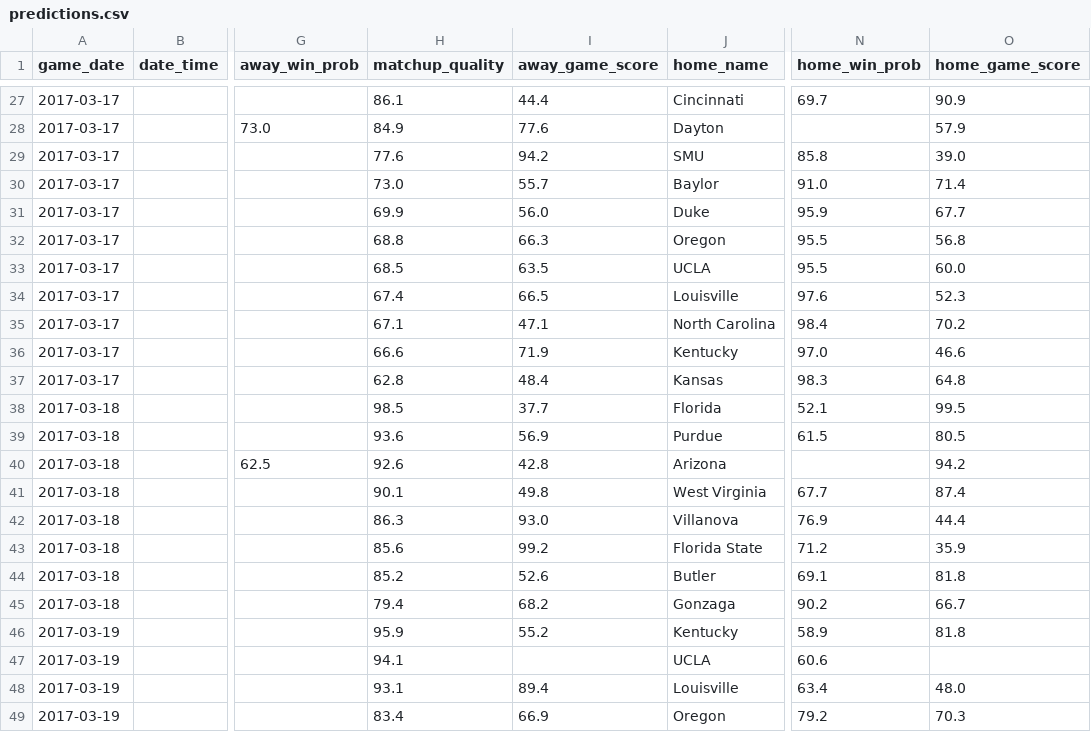
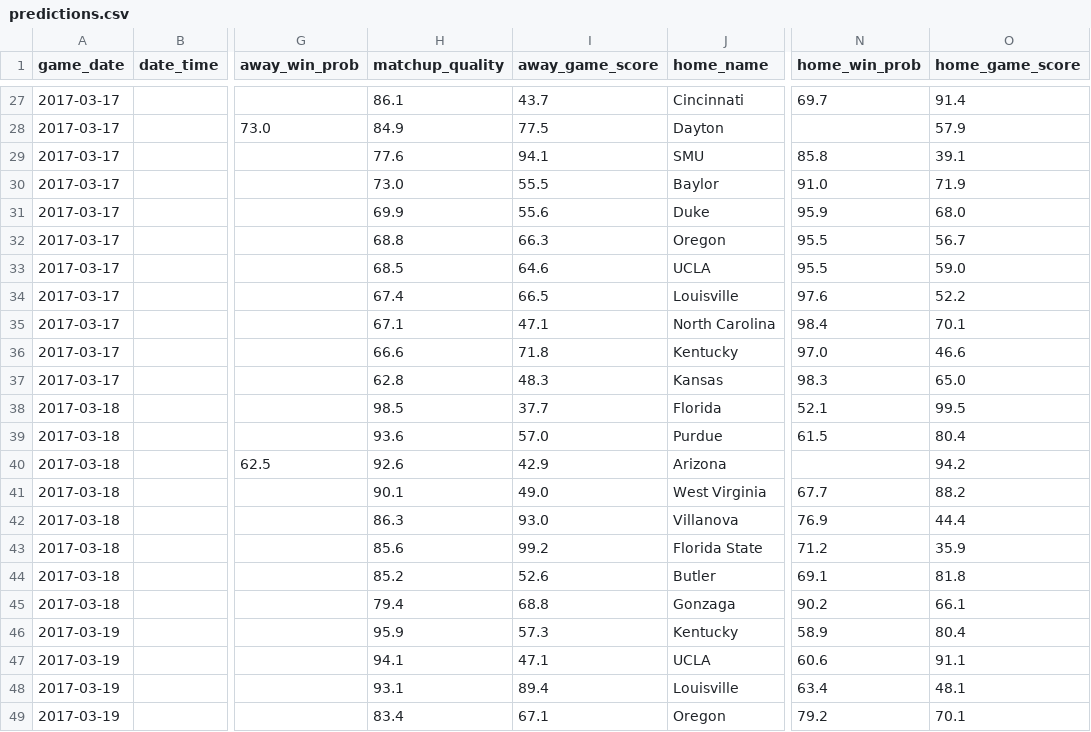
Before and after one commit to octonion/basketball-m, a CSV file: espn/csv/predictions.csv, drawn as a sheet; only a part is shown, gaps mark what is left out; the diff covers the shown part only; the diff names each change by its address in the sheet, - before the commit and + after, or states it on an @@ line.

```diff
--- a/espn/csv/predictions.csv
+++ b/espn/csv/predictions.csv
-I27 (away_game_score): 44.4
+I27 (away_game_score): 43.7
-O27 (home_game_score): 90.9
+O27 (home_game_score): 91.4
-I28 (away_game_score): 77.6
+I28 (away_game_score): 77.5
-I29 (away_game_score): 94.2
+I29 (away_game_score): 94.1
-O29 (home_game_score): 39.0
+O29 (home_game_score): 39.1
-I30 (away_game_score): 55.7
+I30 (away_game_score): 55.5
-O30 (home_game_score): 71.4
+O30 (home_game_score): 71.9
-I31 (away_game_score): 56.0
+I31 (away_game_score): 55.6
-O31 (home_game_score): 67.7
+O31 (home_game_score): 68.0
-O32 (home_game_score): 56.8
+O32 (home_game_score): 56.7
-I33 (away_game_score): 63.5
+I33 (away_game_score): 64.6
-O33 (home_game_score): 60.0
+O33 (home_game_score): 59.0
-O34 (home_game_score): 52.3
+O34 (home_game_score): 52.2
-O35 (home_game_score): 70.2
+O35 (home_game_score): 70.1
-I36 (away_game_score): 71.9
+I36 (away_game_score): 71.8
-I37 (away_game_score): 48.4
+I37 (away_game_score): 48.3
-O37 (home_game_score): 64.8
+O37 (home_game_score): 65.0
-I39 (away_game_score): 56.9
+I39 (away_game_score): 57.0
-O39 (home_game_score): 80.5
+O39 (home_game_score): 80.4
-I40 (away_game_score): 42.8
+I40 (away_game_score): 42.9
-I41 (away_game_score): 49.8
+I41 (away_game_score): 49.0
-O41 (home_game_score): 87.4
+O41 (home_game_score): 88.2
-I45 (away_game_score): 68.2
+I45 (away_game_score): 68.8
-O45 (home_game_score): 66.7
+O45 (home_game_score): 66.1
-I46 (away_game_score): 55.2
+I46 (away_game_score): 57.3
-O46 (home_game_score): 81.8
+O46 (home_game_score): 80.4
-I47 (away_game_score): (empty)
+I47 (away_game_score): 47.1
-O47 (home_game_score): (empty)
+O47 (home_game_score): 91.1
-O48 (home_game_score): 48.0
+O48 (home_game_score): 48.1
-I49 (away_game_score): 66.9
+I49 (away_game_score): 67.1
-O49 (home_game_score): 70.3
+O49 (home_game_score): 70.1
```
Also changed, not shown: 3 added rows, 1 removed row and 67 edited cells elsewhere in this file, ncaa/csv/ncaa_records_2017.csv, pinnacle/csv/lines.csv, 4 other files.
